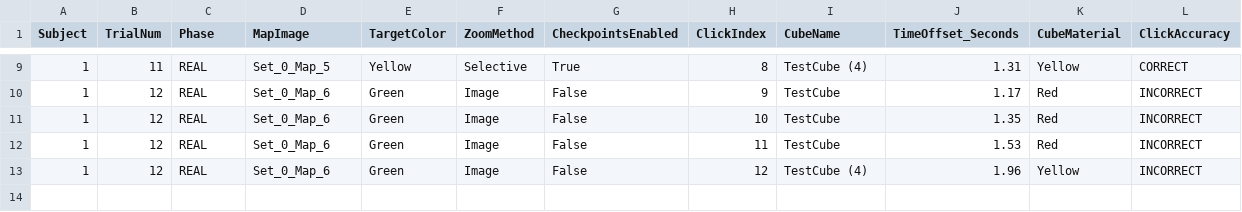
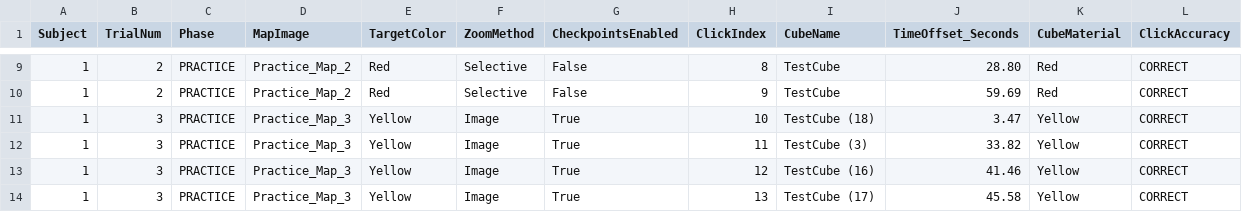
Before and after one commit to zarmoin/MagXR, a CSV file: Unity Project/data/s1_summary.csv, drawn as a sheet; only a part is shown, gaps mark what is left out; the diff covers the shown part only.

```diff
--- a/Unity Project/data/s1_summary.csv
+++ b/Unity Project/data/s1_summary.csv
@@ -9,5 +9,6 @@ Subject,TrialNum,Phase,MapImage,TargetColor,ZoomMethod,CheckpointsEnabled,ClickI
-1,11,REAL,Set_0_Map_5,Yellow,Selective,True,8,TestCube (4),1.31,Yellow,CORRECT
-1,12,REAL,Set_0_Map_6,Green,Image,False,9,TestCube,1.17,Red,INCORRECT
-1,12,REAL,Set_0_Map_6,Green,Image,False,10,TestCube,1.35,Red,INCORRECT
-1,12,REAL,Set_0_Map_6,Green,Image,False,11,TestCube,1.53,Red,INCORRECT
-1,12,REAL,Set_0_Map_6,Green,Image,False,12,TestCube (4),1.96,Yellow,INCORRECT
+1,2,PRACTICE,Practice_Map_2,Red,Selective,False,8,TestCube,28.80,Red,CORRECT
+1,2,PRACTICE,Practice_Map_2,Red,Selective,False,9,TestCube,59.69,Red,CORRECT
+1,3,PRACTICE,Practice_Map_3,Yellow,Image,True,10,TestCube (18),3.47,Yellow,CORRECT
+1,3,PRACTICE,Practice_Map_3,Yellow,Image,True,11,TestCube (3),33.82,Yellow,CORRECT
+1,3,PRACTICE,Practice_Map_3,Yellow,Image,True,12,TestCube (16),41.46,Yellow,CORRECT
+1,3,PRACTICE,Practice_Map_3,Yellow,Image,True,13,TestCube (17),45.58,Yellow,CORRECT
```
Also changed, not shown: 2 added rows, 2 removed rows and 29 edited cells elsewhere in this file, 16 other files.
